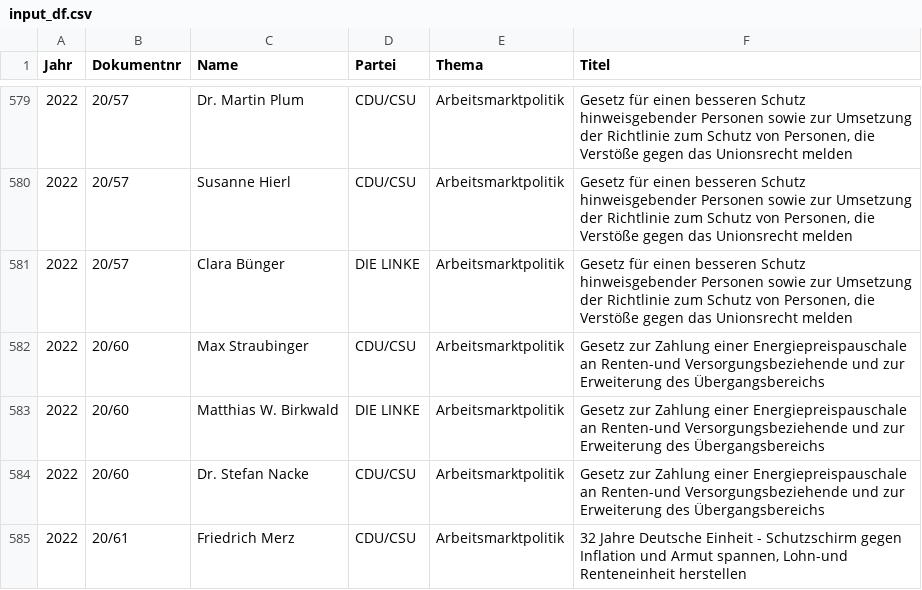
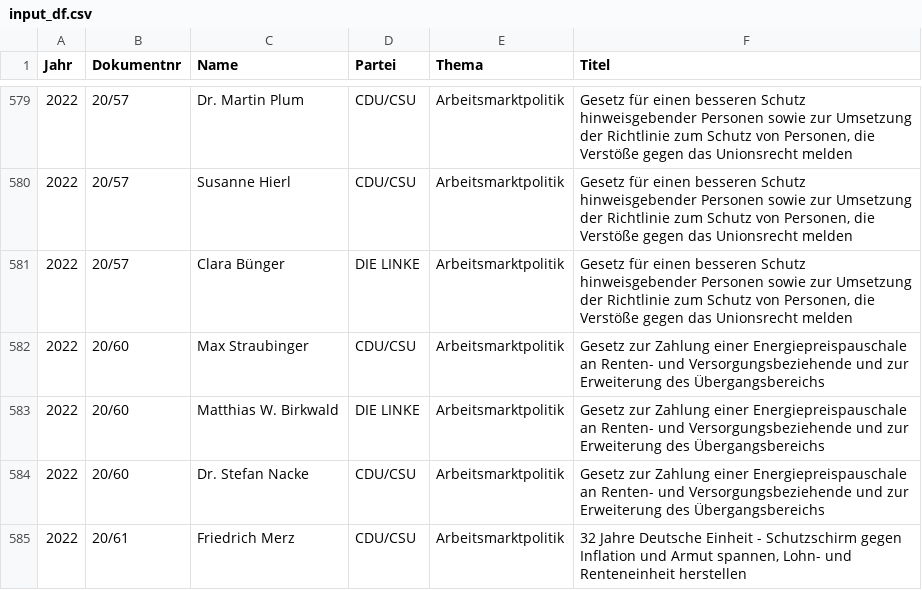
Before and after one commit to anna-hero98/Text-Mining-Web-Analytics, a CSV file: input_df.csv, drawn as a sheet; only a part is shown, gaps mark what is left out; the diff covers the shown part only.

```diff
--- a/input_df.csv
+++ b/input_df.csv
@@ -581,5 +581,5 @@ Jahr;Dokumentnr;Name;Partei;Thema;Titel
 2022;20/57;Clara Bünger;DIE LINKE;Arbeitsmarktpolitik;Gesetz für einen besseren Schutz hinweisgebender Personen sowie zur Umsetzung der Richtlinie zum Schutz von Personen, die Verstöße gegen das Unionsrecht melden
-2022;20/60;Max Straubinger;CDU/CSU;Arbeitsmarktpolitik;Gesetz zur Zahlung einer Energiepreispauschale an Renten-und Versorgungsbeziehende und zur Erweiterung des Übergangsbereichs
-2022;20/60;Matthias W. Birkwald;DIE LINKE;Arbeitsmarktpolitik;Gesetz zur Zahlung einer Energiepreispauschale an Renten-und Versorgungsbeziehende und zur Erweiterung des Übergangsbereichs
-2022;20/60;Dr. Stefan Nacke;CDU/CSU;Arbeitsmarktpolitik;Gesetz zur Zahlung einer Energiepreispauschale an Renten-und Versorgungsbeziehende und zur Erweiterung des Übergangsbereichs
-2022;20/61;Friedrich Merz;CDU/CSU;Arbeitsmarktpolitik;32 Jahre Deutsche Einheit - Schutzschirm gegen Inflation und Armut spannen, Lohn-und Renteneinheit herstellen
+2022;20/60;Max Straubinger;CDU/CSU;Arbeitsmarktpolitik;Gesetz zur Zahlung einer Energiepreispauschale an Renten- und Versorgungsbeziehende und zur Erweiterung des Übergangsbereichs
+2022;20/60;Matthias W. Birkwald;DIE LINKE;Arbeitsmarktpolitik;Gesetz zur Zahlung einer Energiepreispauschale an Renten- und Versorgungsbeziehende und zur Erweiterung des Übergangsbereichs
+2022;20/60;Dr. Stefan Nacke;CDU/CSU;Arbeitsmarktpolitik;Gesetz zur Zahlung einer Energiepreispauschale an Renten- und Versorgungsbeziehende und zur Erweiterung des Übergangsbereichs
+2022;20/61;Friedrich Merz;CDU/CSU;Arbeitsmarktpolitik;32 Jahre Deutsche Einheit - Schutzschirm gegen Inflation und Armut spannen, Lohn- und Renteneinheit herstellen
```
Also changed, not shown: 69 edited cells elsewhere in this file, 2 other files.
